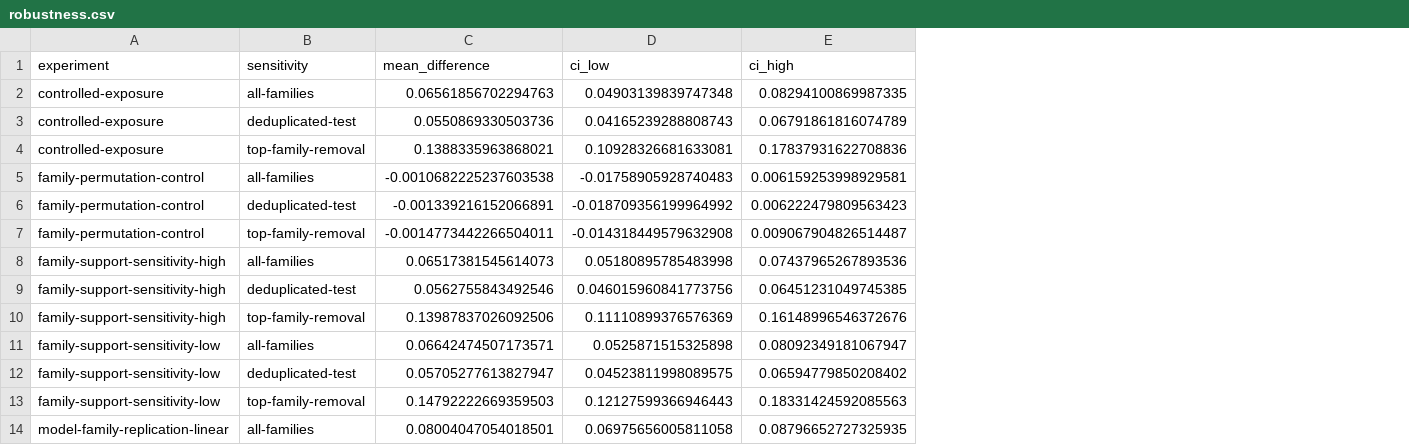
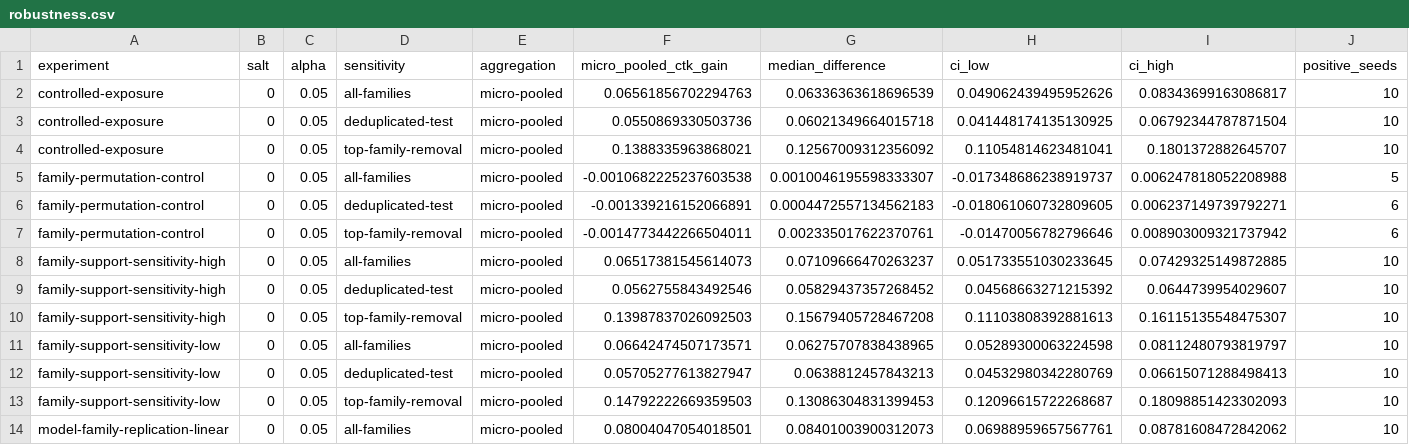
Before and after one commit to naslouby-salahe/ctk-android, a CSV file: results/tables/robustness.csv, drawn as a sheet; only a part is shown; addresses are those after the commit; the diff covers the shown part only; the diff names each change by its address in the sheet, - before the commit and + after, or states it on an @@ line.

Commit message:
fix: total ordering of robustness rows

```diff
--- a/results/tables/robustness.csv
+++ b/results/tables/robustness.csv
+column B (salt), rows 2-14: all 0
+column C (alpha), rows 2-14: all 0.05
+column E (aggregation), rows 2-14: all micro-pooled
+column G (median_difference), rows 2-14: 0.06336363618696539 | 0.06021349664015718 | 0.12567009312356092 | 0.0010046195598333307 | 0.0004472557134562183 | 0.002335017622370761 | 0.07109666470263237 | 0.05829437357268452 | 0.15679405728467208 | 0.06275707838438965 | 0.0638812457843213 | 0.13086304831399453 | 0.08401003900312073
+column J (positive_seeds), rows 2-14: 10 | 10 | 10 | 5 | 6 | 6 | 10 | 10 | 10 | 10 | 10 | 10 | 10
-F1: mean_difference
+F1: micro_pooled_ctk_gain
-H2 (ci_low): 0.04903139839747348
+H2 (ci_low): 0.049062439495952626
-I2 (ci_high): 0.08294100869987335
+I2 (ci_high): 0.08343699163086817
-H3 (ci_low): 0.04165239288808743
+H3 (ci_low): 0.041448174135130925
-I3 (ci_high): 0.06791861816074789
+I3 (ci_high): 0.06792344787871504
-H4 (ci_low): 0.10928326681633081
+H4 (ci_low): 0.11054814623481041
-I4 (ci_high): 0.17837931622708836
+I4 (ci_high): 0.1801372882645707
-H5 (ci_low): -0.01758905928740483
+H5 (ci_low): -0.017348686238919737
-I5 (ci_high): 0.006159253998929581
+I5 (ci_high): 0.006247818052208988
-H6 (ci_low): -0.018709356199964992
+H6 (ci_low): -0.018061060732809605
-I6 (ci_high): 0.006222479809563423
+I6 (ci_high): 0.006237149739792271
-H7 (ci_low): -0.014318449579632908
+H7 (ci_low): -0.01470056782796646
-I7 (ci_high): 0.009067904826514487
+I7 (ci_high): 0.008903009321737942
-H8 (ci_low): 0.05180895785483998
+H8 (ci_low): 0.051733551030233645
-I8 (ci_high): 0.07437965267893536
+I8 (ci_high): 0.07429325149872885
-H9 (ci_low): 0.046015960841773756
+H9 (ci_low): 0.04568663271215392
-I9 (ci_high): 0.06451231049745385
+I9 (ci_high): 0.0644739954029607
-F10 (micro_pooled_ctk_gain): 0.13987837026092506
+F10 (micro_pooled_ctk_gain): 0.13987837026092503
-H10 (ci_low): 0.11110899376576369
+H10 (ci_low): 0.11103808392881613
-I10 (ci_high): 0.16148996546372676
+I10 (ci_high): 0.16115135548475307
-H11 (ci_low): 0.0525871515325898
+H11 (ci_low): 0.05289300063224598
-I11 (ci_high): 0.08092349181067947
+I11 (ci_high): 0.08112480793819797
-H12 (ci_low): 0.04523811998089575
+H12 (ci_low): 0.04532980342280769
-I12 (ci_high): 0.06594779850208402
+I12 (ci_high): 0.06615071288498413
-H13 (ci_low): 0.12127599366946443
+H13 (ci_low): 0.12096615722268687
-I13 (ci_high): 0.18331424592085563
+I13 (ci_high): 0.18098851423302093
-H14 (ci_low): 0.06975656005811058
+H14 (ci_low): 0.06988959657567761
-I14 (ci_high): 0.08796652727325935
+I14 (ci_high): 0.08781608472842062
```
Also changed, not shown: 9 added rows, 3 removed rows and 28 edited cells elsewhere in this file, results/gates/claims.csv, results/tables/claim-gates.csv, 22 other files.
